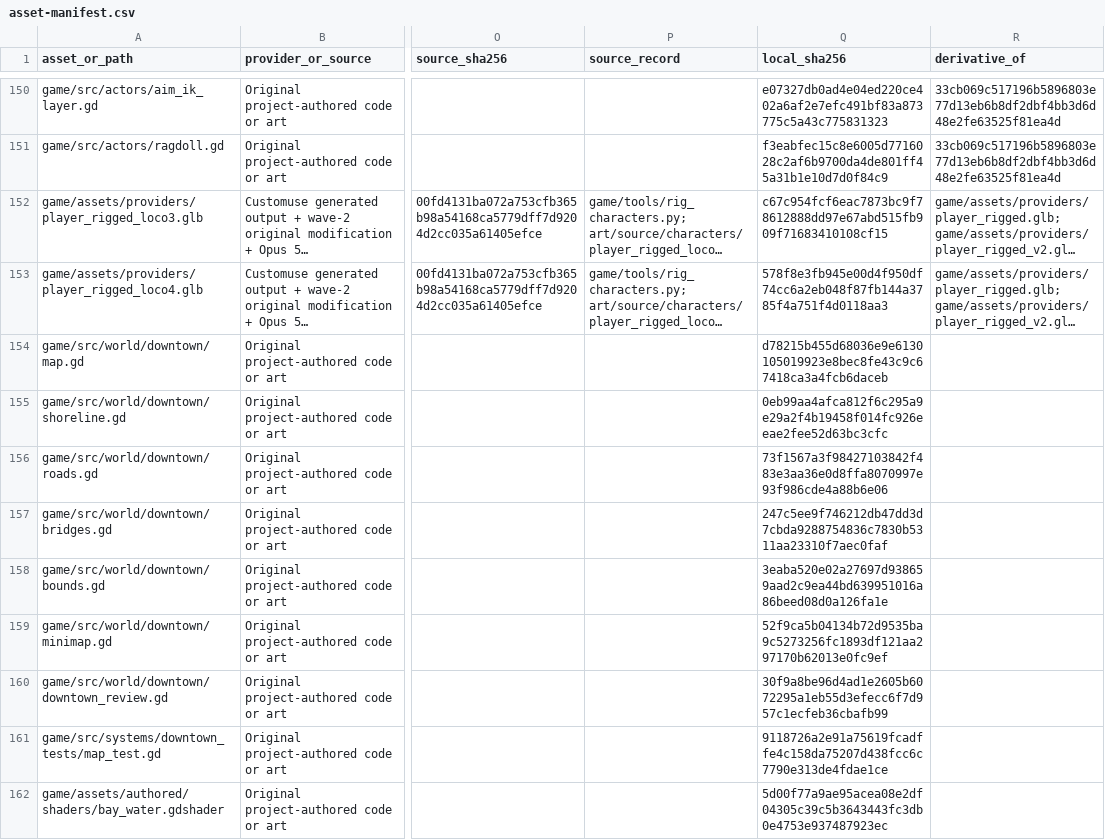
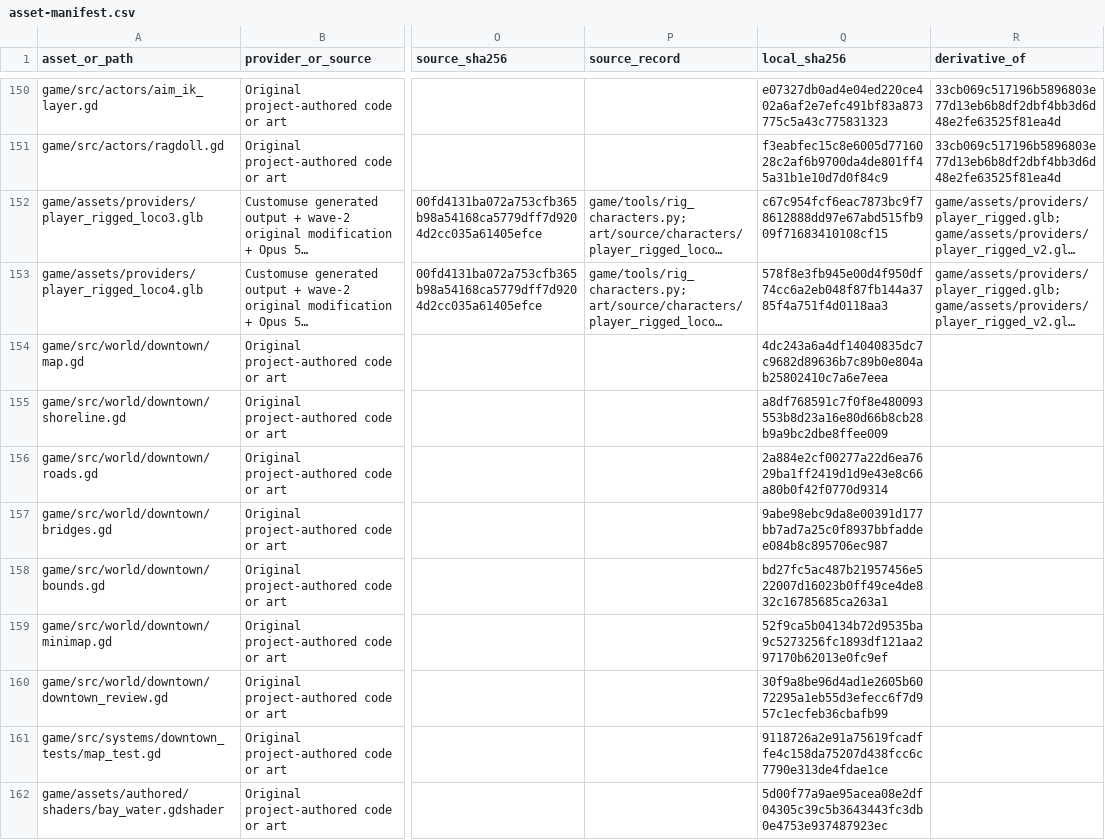
Before and after one commit to oh-ashen-one/gta-v-made-by-5-ai, a CSV file: docs/asset-manifest.csv, drawn as a sheet; only a part is shown, gaps mark what is left out; long unchanged cells end in …; the diff names each change by its address in the sheet, - before the commit and + after, or states it on an @@ line.

```diff
--- a/docs/asset-manifest.csv
+++ b/docs/asset-manifest.csv
-Q154 (local_sha256): d78215b455d68036e9e6130105019923e8bec8fe43c9c67418ca3a4fcb6daceb
+Q154 (local_sha256): 4dc243a6a4df14040835dc7c9682d89636b7c89b0e804ab25802410c7a6e7eea
-Q155 (local_sha256): 0eb99aa4afca812f6c295a9e29a2f4b19458f014fc926eeae2fee52d63bc3cfc
+Q155 (local_sha256): a8df768591c7f0f8e480093553b8d23a16e80d66b8cb28b9a9bc2dbe8ffee009
-Q156 (local_sha256): 73f1567a3f98427103842f483e3aa36e0d8ffa8070997e93f986cde4a88b6e06
+Q156 (local_sha256): 2a884e2cf00277a22d6ea7629ba1ff2419d1d9e43e8c66a80b0f42f0770d9314
-Q157 (local_sha256): 247c5ee9f746212db47dd3d7cbda9288754836c7830b5311aa23310f7aec0faf
+Q157 (local_sha256): 9abe98ebc9da8e00391d177bb7ad7a25c0f8937bbfaddee084b8c895706ec987
-Q158 (local_sha256): 3eaba520e02a27697d938659aad2c9ea44bd639951016a86beed08d0a126fa1e
+Q158 (local_sha256): bd27fc5ac487b21957456e522007d16023b0ff49ce4de832c16785685ca263a1
```
Also changed, not shown: 5 other files.
